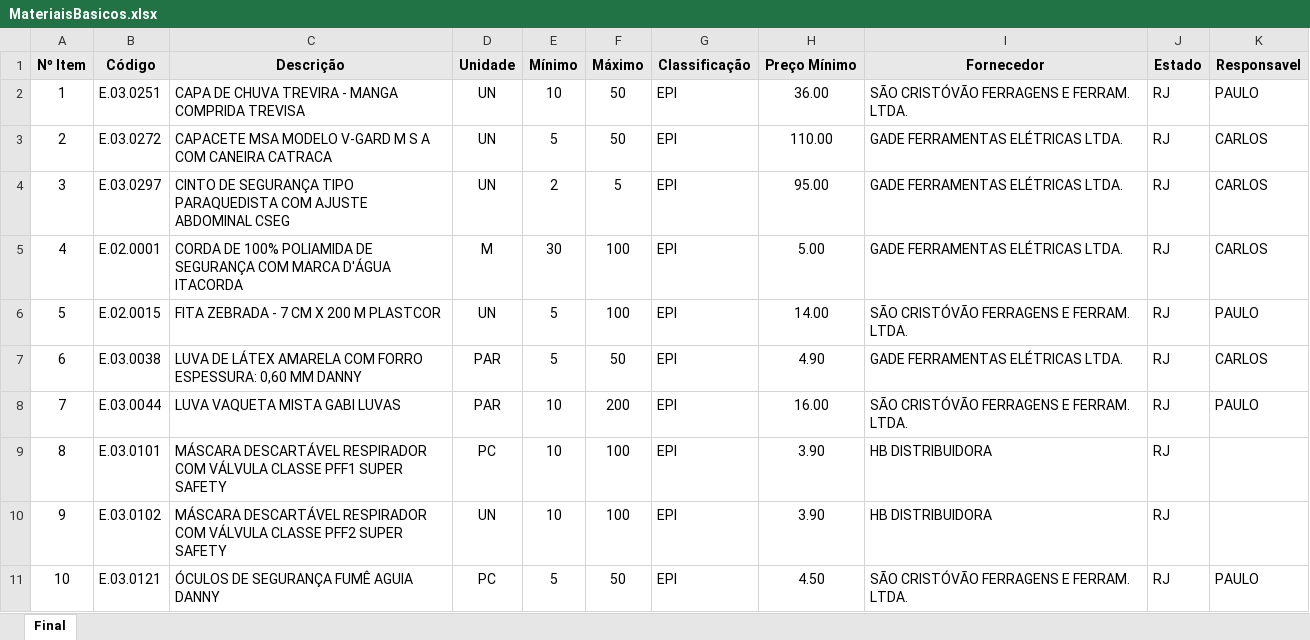
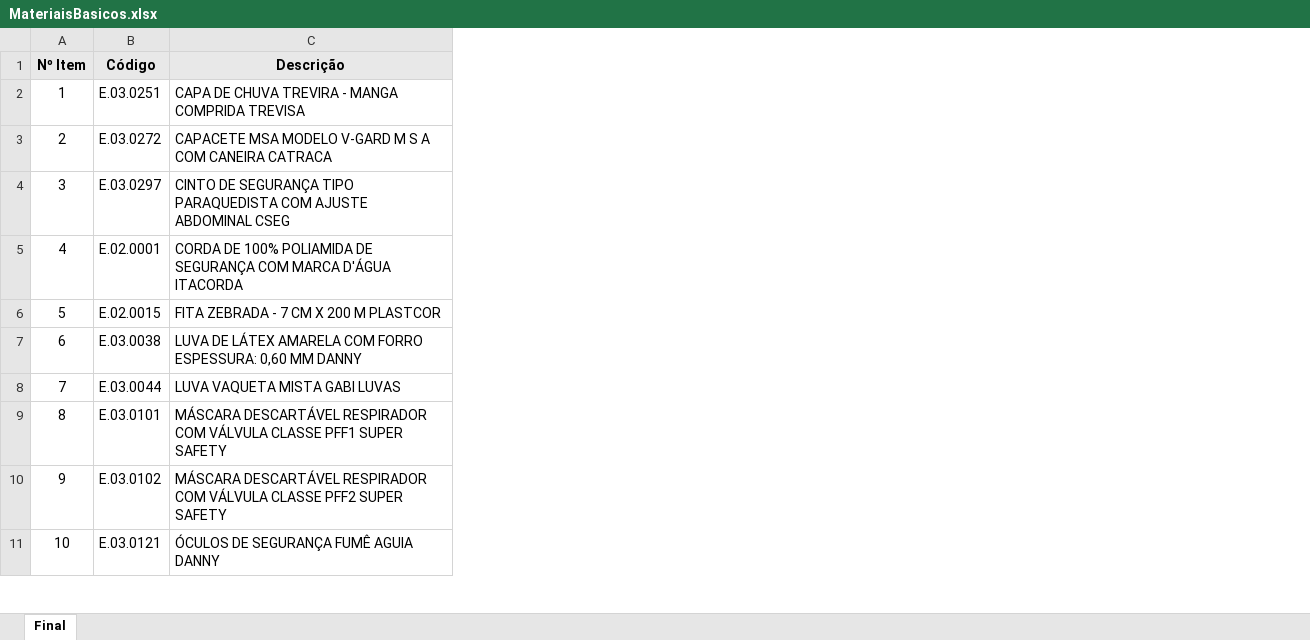
Before and after one commit to Mgiglio98/Indicadores_Suprimentos, an Excel workbook: MateriaisBasicos.xlsx, sheet Final, drawn as a sheet; only a part is shown; values as stored, in another font and other column widths than the file's, no borders; the diff names each change by its address in the sheet, - before the commit and + after, or states it on an @@ line.

```diff
--- a/MateriaisBasicos.xlsx (sheet Final)
+++ b/MateriaisBasicos.xlsx (sheet Final)
-column D (Unidade), rows 2-11: UN | UN | UN | M | UN | PAR | PAR | PC | UN | PC
-column E (Mínimo), rows 2-11: 10 | 5 | 2 | 30 | 5 | 5 | 10 | 10 | 10 | 5
-column F (Máximo), rows 2-11: 50 | 50 | 5 | 100 | 100 | 50 | 200 | 100 | 100 | 50
-column G (Classificação), rows 2-11: all EPI
-column H (Preço Mínimo), rows 2-11: 36.00 | 110.00 | 95.00 | 5.00 | 14.00 | 4.90 | 16.00 | 3.90 | 3.90 | 4.50
-column I (Fornecedor), rows 2-11: SÃO CRISTÓVÃO FERRAGENS E FERRAM. LTDA. | GADE FERRAMENTAS ELÉTRICAS LTDA. | GADE FERRAMENTAS ELÉTRICAS LTDA. | GADE FERRAMENTAS ELÉTRICAS LTDA. | SÃO CRISTÓVÃO FERRAGENS E FERRAM. LTDA. | GADE FERRAMENTAS ELÉTRICAS LTDA. | SÃO CRISTÓVÃO FERRAGENS E FERRAM. LTDA. | HB DISTRIBUIDORA | HB DISTRIBUIDORA | SÃO CRISTÓVÃO FERRAGENS E FERRAM. LTDA.
-column J (Estado), rows 2-11: all RJ
-column K (Responsavel), rows 2-11: PAULO | CARLOS | CARLOS | CARLOS | PAULO | CARLOS | PAULO |  |  | PAULO
```
Also changed, not shown: FornecedoresAtivos.xlsx, UltForn.xlsx.
